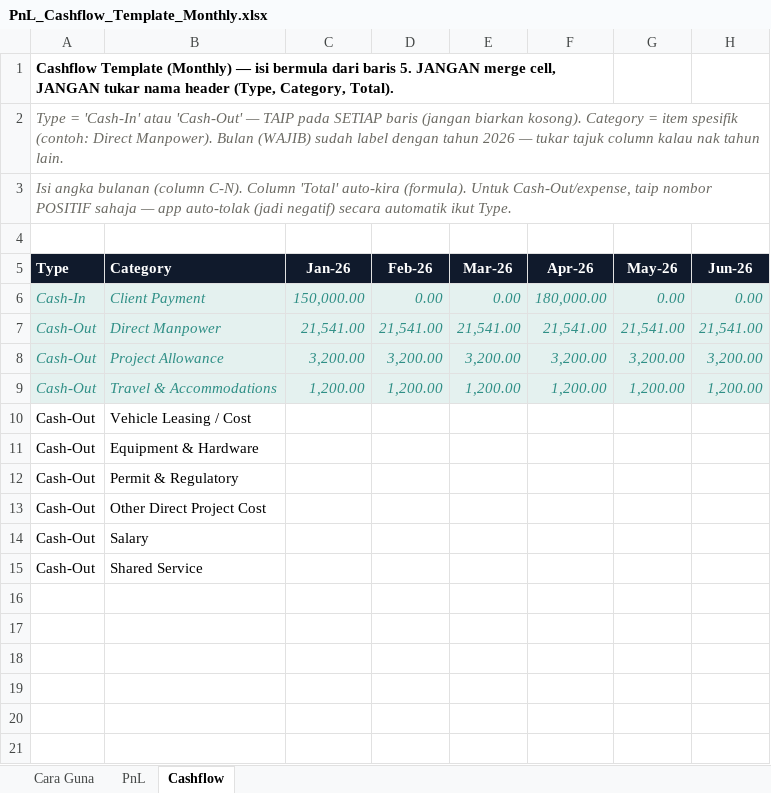
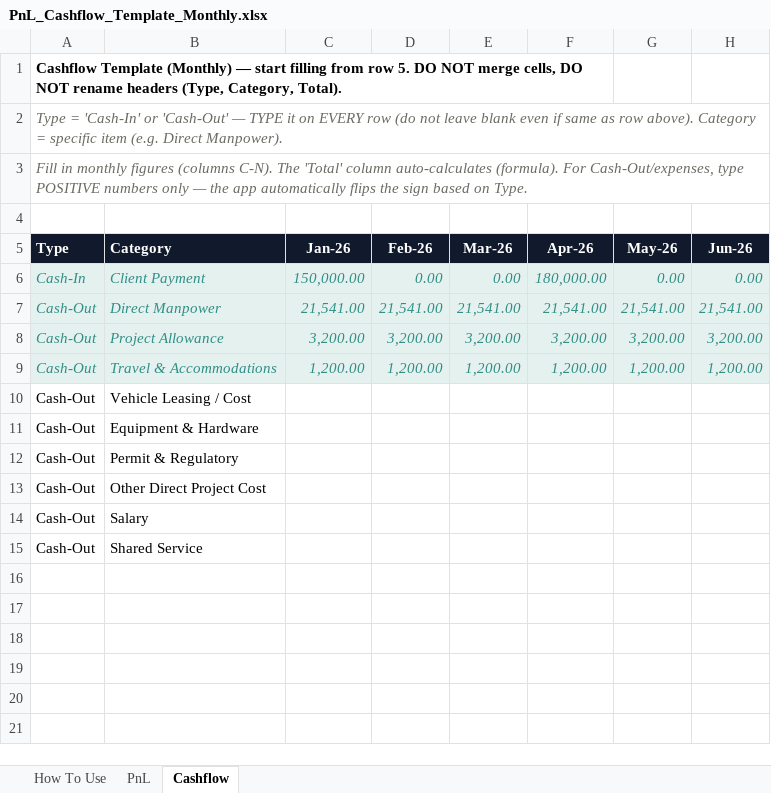
Before and after one commit to nasneura/profit-apps, an Excel workbook: docs/templates/PnL_Cashflow_Template_Monthly.xlsx, sheet Cashflow, drawn as a sheet; only a part is shown; values as stored, in another font and other column widths than the file's, no borders; the diff names each change by its address in the sheet, - before the commit and + after, or states it on an @@ line.

Commit message:
Translate Excel templates (How To Use tab + all instructions) to English, matching app-wide English-only rule

```diff
--- a/docs/templates/PnL_Cashflow_Template_Monthly.xlsx (sheet Cashflow)
+++ b/docs/templates/PnL_Cashflow_Template_Monthly.xlsx (sheet Cashflow)
-sheet tab: Cara Guna
+sheet tab: How To Use
-A1 (Type): …(Monthly) — isi bermula dari baris 5. JANGAN merge cell, JANGAN tukar nama header (Type, Category,…
+A1 (Type): …(Monthly) — start filling from row 5. DO NOT merge cells, DO NOT rename headers (Type, Category,…
-A2 (Type): …= 'Cash-In' atau 'Cash-Out' — TAIP pada SETIAP baris (jangan biarkan kosong). Category = item spesifik (contoh: Direct Manpower). Bulan (WAJIB) sudah label dengan tahun 2026 — tukar tajuk column kalau nak tahun lain.
+A2 (Type): …= 'Cash-In' or 'Cash-Out' — TYPE it on EVERY row (do not leave blank even if same as row above). Category = specific item (e.g. Direct Manpower).
-A3 (Type): Isi angka bulanan (column C-N). Column 'Total' auto-kira (formula). Untuk Cash-Out/expense, taip nombor POSITIF sahaja — app auto-tolak (jadi negatif) secara automatik ikut Type.
+A3 (Type): Fill in monthly figures (columns C-N). The 'Total' column auto-calculates (formula). For Cash-Out/expenses, type POSITIVE numbers only — the app automatically flips the sign based on Type.
```
Also changed, not shown: sheet How To Use, sheet PnL, docs/templates/PnL_Cashflow_Template.xlsx, 1 other file.
